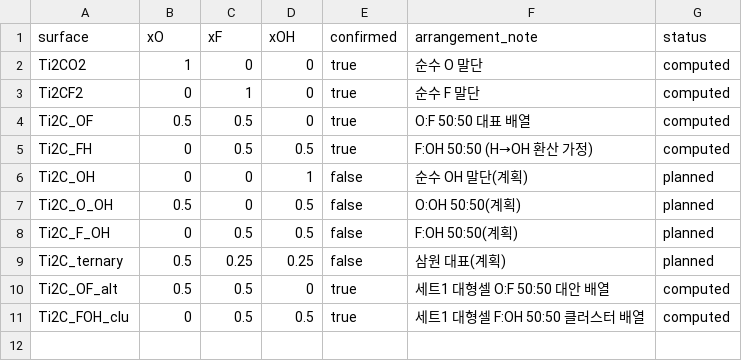
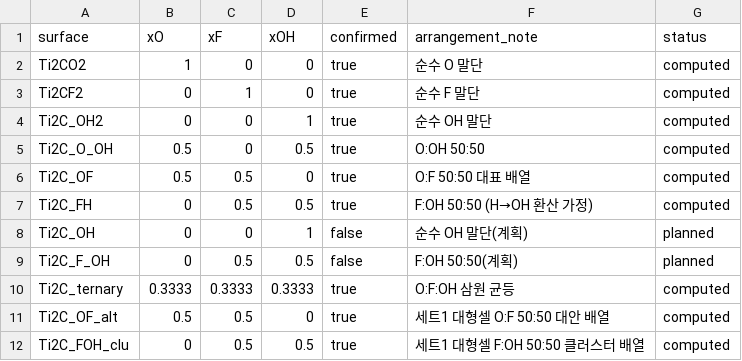
Before and after one commit to seobin7070-code/ti2c-mxene-screening, a CSV file: data/composition_map.csv, drawn as a sheet.

```diff
--- a/data/composition_map.csv
+++ b/data/composition_map.csv
@@ -3,2 +3,4 @@ Ti2CO2,1,0,0,true,순수 O 말단,computed
 Ti2CF2,0,1,0,true,순수 F 말단,computed
+Ti2C_OH2,0,0,1,true,순수 OH 말단,computed
+Ti2C_O_OH,0.5,0,0.5,true,O:OH 50:50,computed
 Ti2C_OF,0.5,0.5,0,true,O:F 50:50 대표 배열,computed
@@ -6,5 +8,4 @@ Ti2C_FH,0,0.5,0.5,true,F:OH 50:50 (H→OH 환산 가정),computed
 Ti2C_OH,0,0,1,false,순수 OH 말단(계획),planned
-Ti2C_O_OH,0.5,0,0.5,false,O:OH 50:50(계획),planned
 Ti2C_F_OH,0,0.5,0.5,false,F:OH 50:50(계획),planned
-Ti2C_ternary,0.5,0.25,0.25,false,삼원 대표(계획),planned
+Ti2C_ternary,0.3333,0.3333,0.3333,true,O:F:OH 삼원 균등,computed
 Ti2C_OF_alt,0.5,0.5,0,true,세트1 대형셀 O:F 50:50 대안 배열,computed
```
Also changed, not shown: data/energies.csv, 5 other files.
